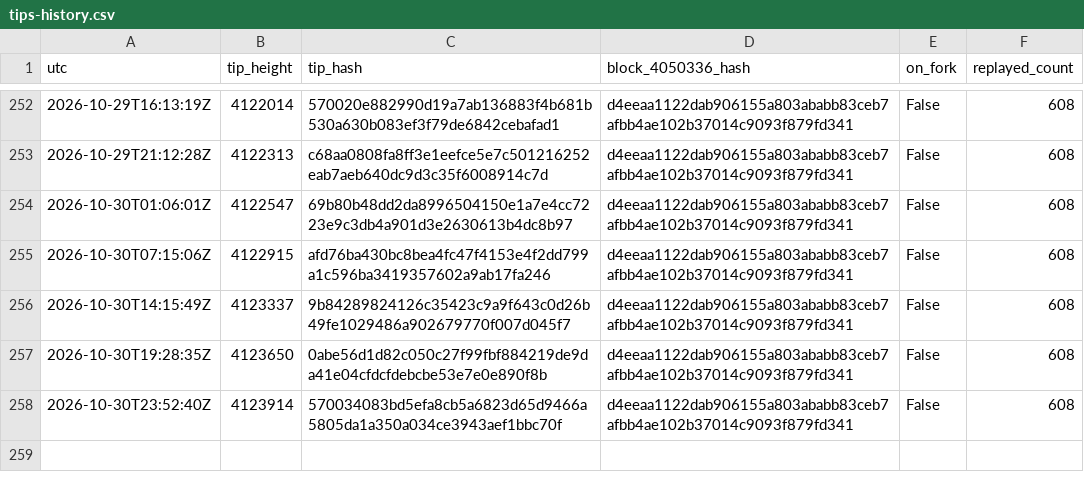
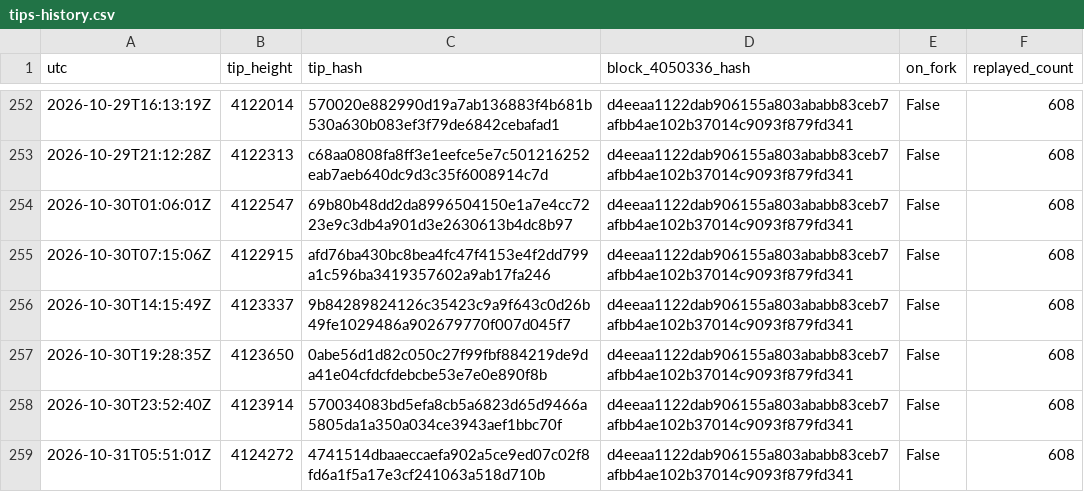
Before and after one commit to orangesurf/liquid-transaction-replay-monitor, a CSV file: monitor/tips-history.csv, drawn as a sheet; only a part is shown, gaps mark what is left out.

```diff
--- a/monitor/tips-history.csv
+++ b/monitor/tips-history.csv
@@ -258 +258,2 @@ utc,tip_height,tip_hash,block_4050336_hash,on_fork,replayed_count
 2026-10-30T23:52:40Z,4123914,570034083bd5efa8cb5a6823d65d9466a5805da1a350a034ce3943aef1bbc70f,d4eeaa1122dab906155a803ababb83ceb7afbb4ae102b37014c9093f879fd341,False,608
+2026-10-31T05:51:01Z,4124272,4741514dbaaeccaefa902a5ce9ed07c02f8fd6a1f5a17e3cf241063a518d710b,d4eeaa1122dab906155a803ababb83ceb7afbb4ae102b37014c9093f879fd341,False,608
```
Also changed, not shown: 2 other files.
